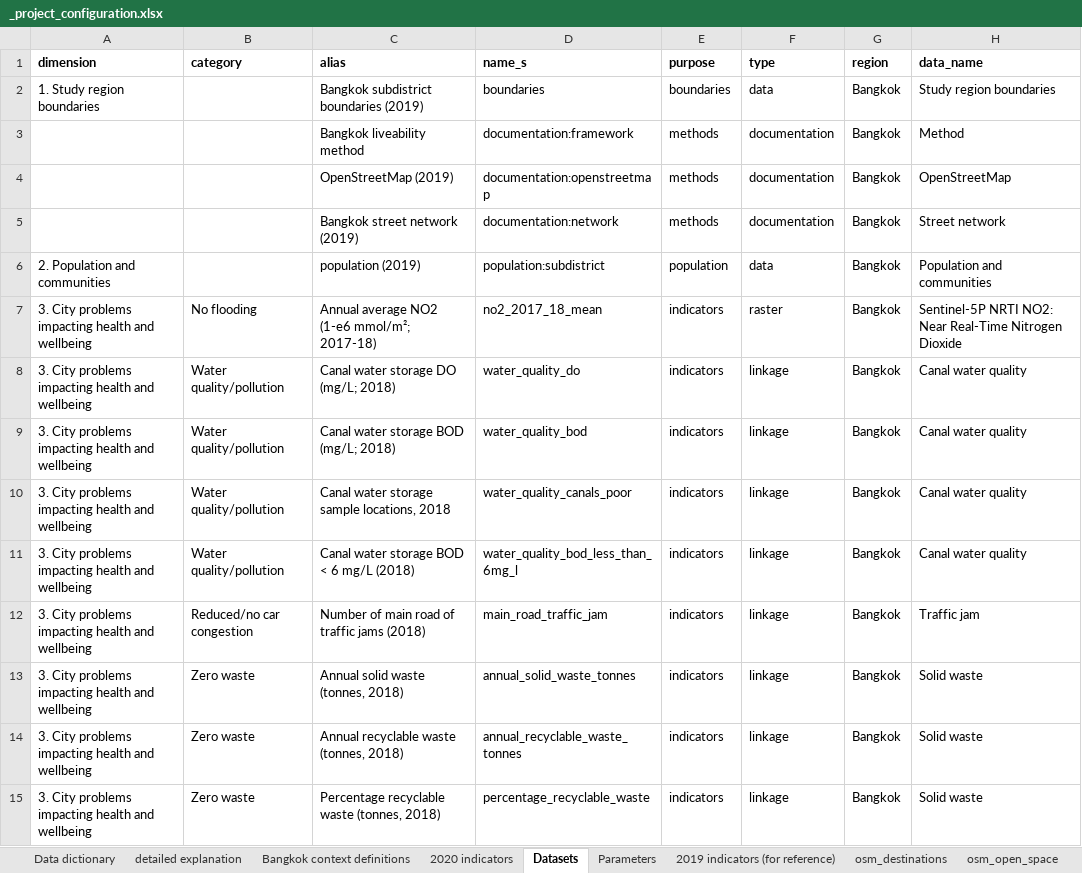
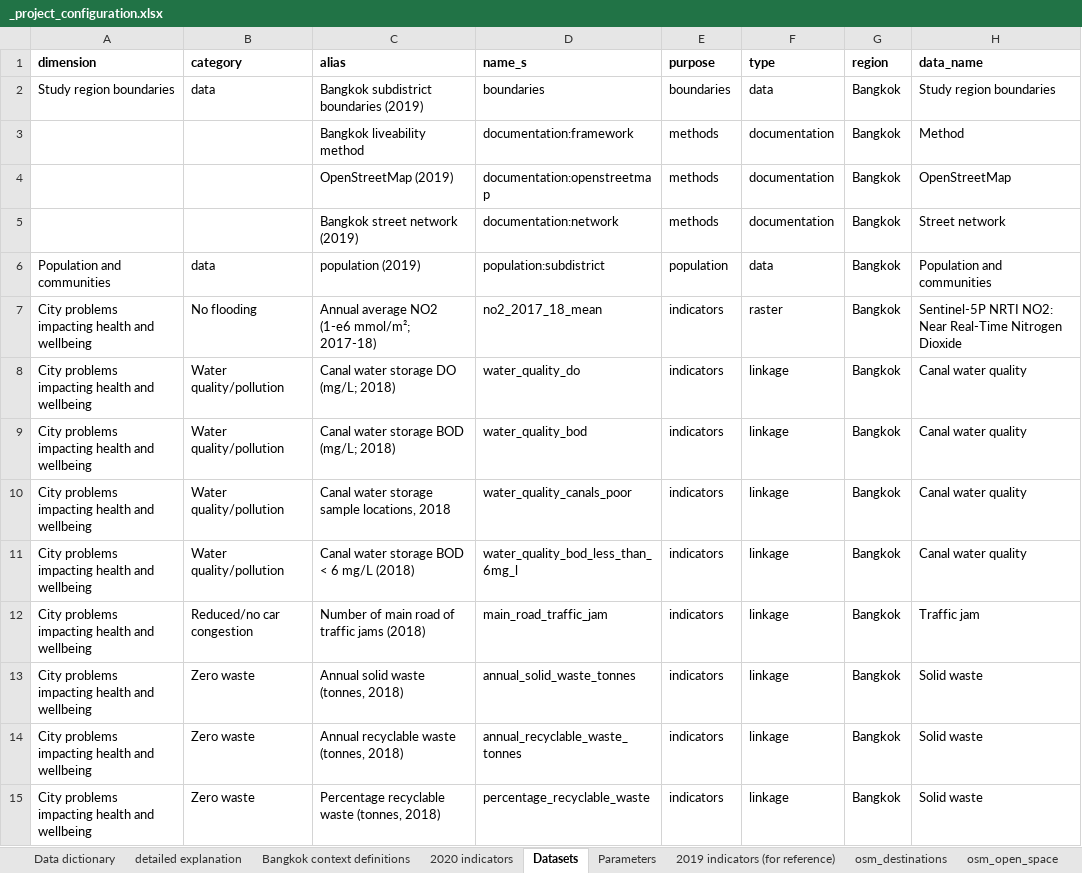
Before and after one commit to carlhiggs/spatial-urban-indicators, an Excel workbook: process/_project_configuration.xlsx, sheet Datasets, drawn as a sheet; only a part is shown; values as stored, in another font and other column widths than the file's, no borders; conditional formats not drawn; the diff covers the shown part only; the diff names each change by its address in the sheet, - before the commit and + after, or states it on an @@ line.

```diff
--- a/process/_project_configuration.xlsx (sheet Datasets)
+++ b/process/_project_configuration.xlsx (sheet Datasets)
-A2 (dimension): 1. Study region boundaries
+A2 (dimension): Study region boundaries
-B2 (category): (empty)
+B2 (category): data
-A6 (dimension): 2. Population and communities
+A6 (dimension): Population and communities
-B6 (category): (empty)
+B6 (category): data
-A7:A15 (dimension): 3. City problems…
+A7:A15 (dimension): City problems…
```
Also changed, not shown: 59 edited cells elsewhere in this sheet, sheet Parameters, 4 other files.
